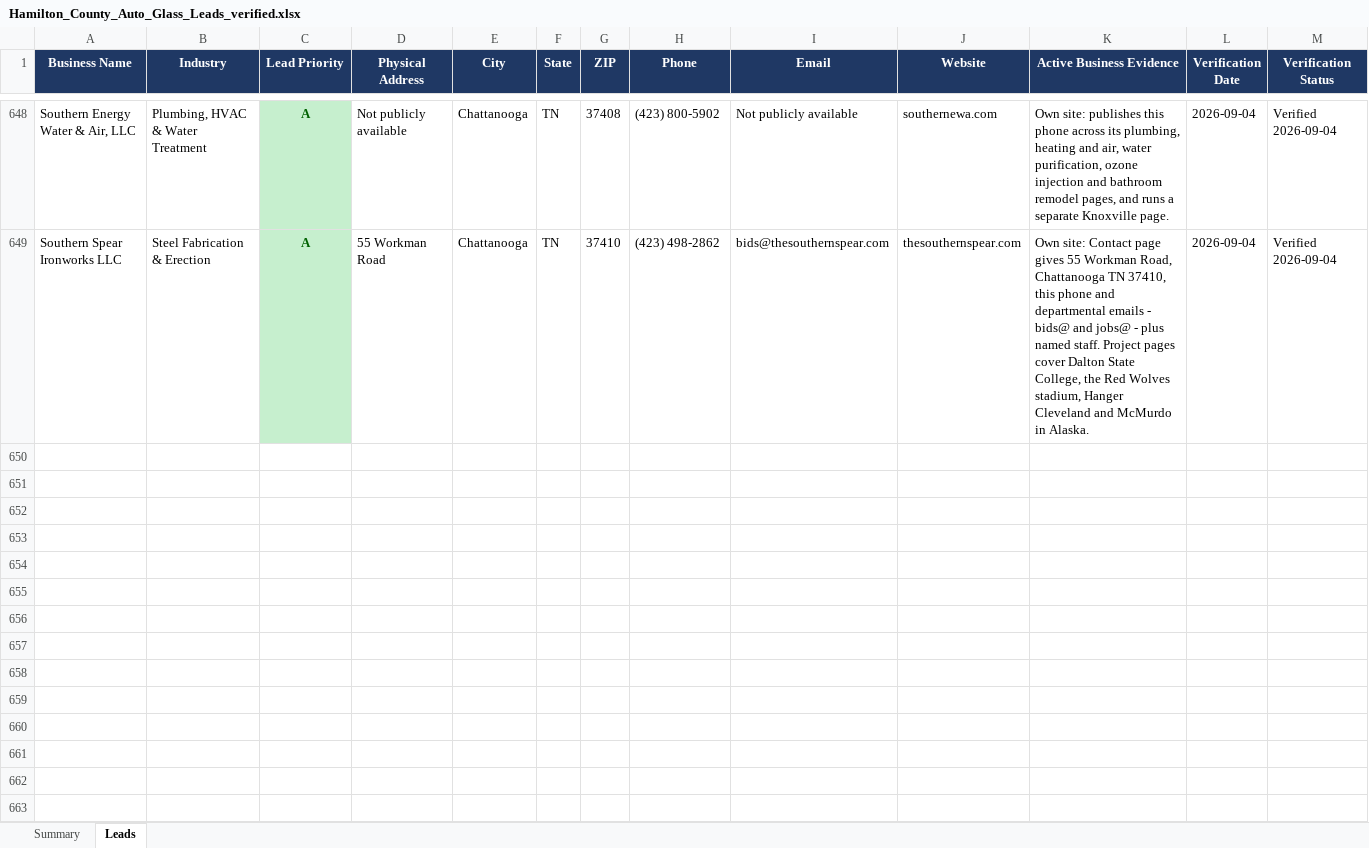
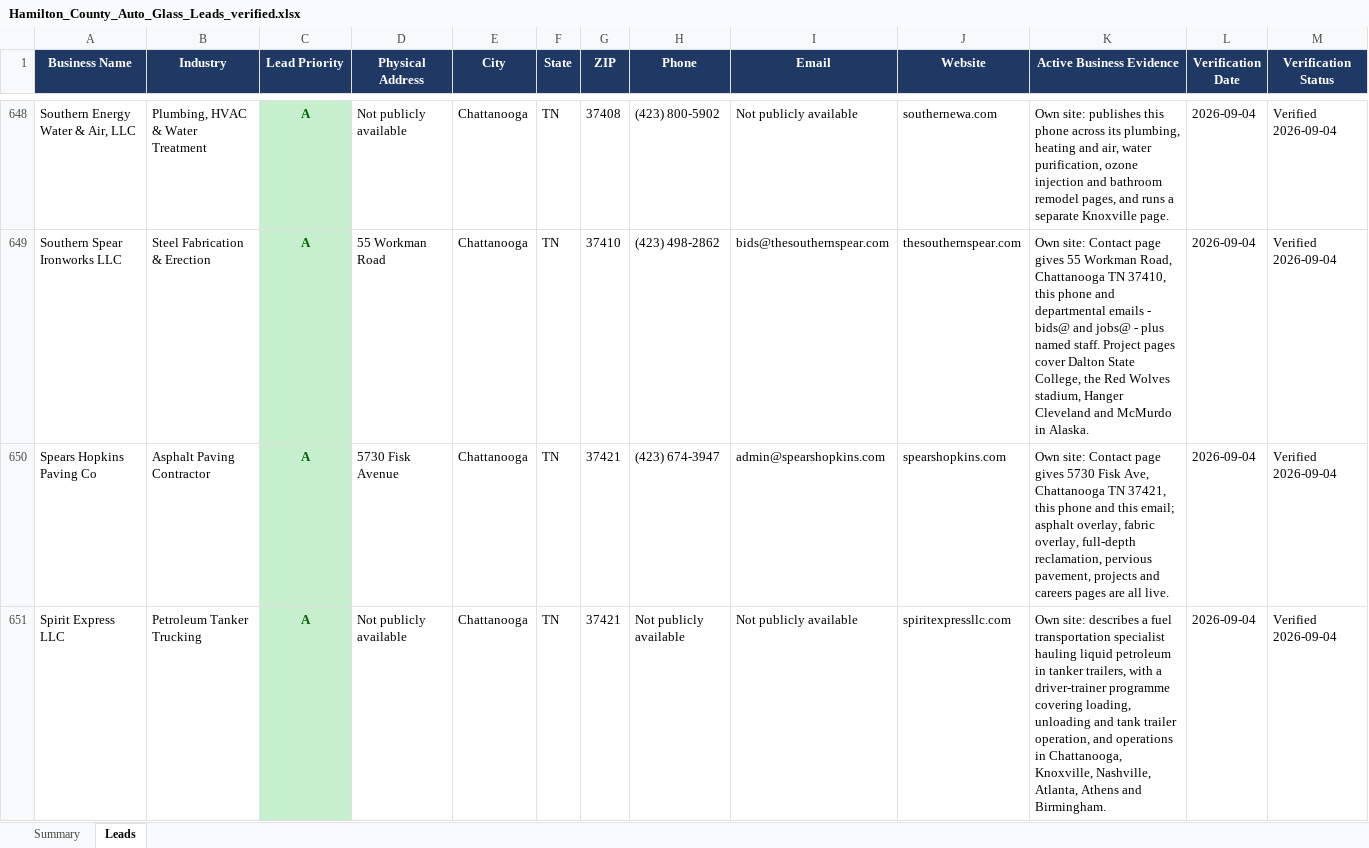
Before and after one commit to hardknoxautoglass/Hard-Knox-, an Excel workbook: leads/Hamilton_County_Auto_Glass_Leads_verified.xlsx, sheet Leads, drawn as a sheet; only a part is shown, gaps mark what is left out; values as stored, in another font and other column widths than the file's, no borders; rows hold the shown columns only; the diff covers the shown part only; the diff names each change by its address in the sheet, - before the commit and + after, or states it on an @@ line.

```diff
--- a/leads/Hamilton_County_Auto_Glass_Leads_verified.xlsx (sheet Leads)
+++ b/leads/Hamilton_County_Auto_Glass_Leads_verified.xlsx (sheet Leads)
+row 650: Spears Hopkins Paving Co | Asphalt Paving Contractor | A | 5730 Fisk Avenue | Chattanooga | TN | 37421 | (423) 674-3947 | admin@spearshopkins.com | spearshopkins.com | Own site: Contact page gives 5730 Fisk Ave, Chattanooga TN 37421, this phone and this email; asphalt overlay, fabric overlay, full-depth reclamation, pervious pavement, projects and careers pages are all live. | 2026-09-04 | Verified 2026-09-04
+row 651: Spirit Express LLC | Petroleum Tanker Trucking | A | Not publicly available | Chattanooga | TN | 37421 | Not publicly available | Not publicly available | spiritexpressllc.com | Own site: describes a fuel transportation specialist hauling liquid petroleum in tanker trailers, with a driver-trainer programme covering loading, unloading and tank trailer operation, and operations in Chattanooga, Knoxville, Nashville, Atlanta, Athens and Birmingham. | 2026-09-04 | Verified 2026-09-04
```
Also changed, not shown: 1 added row elsewhere in this sheet, 4 other files.
